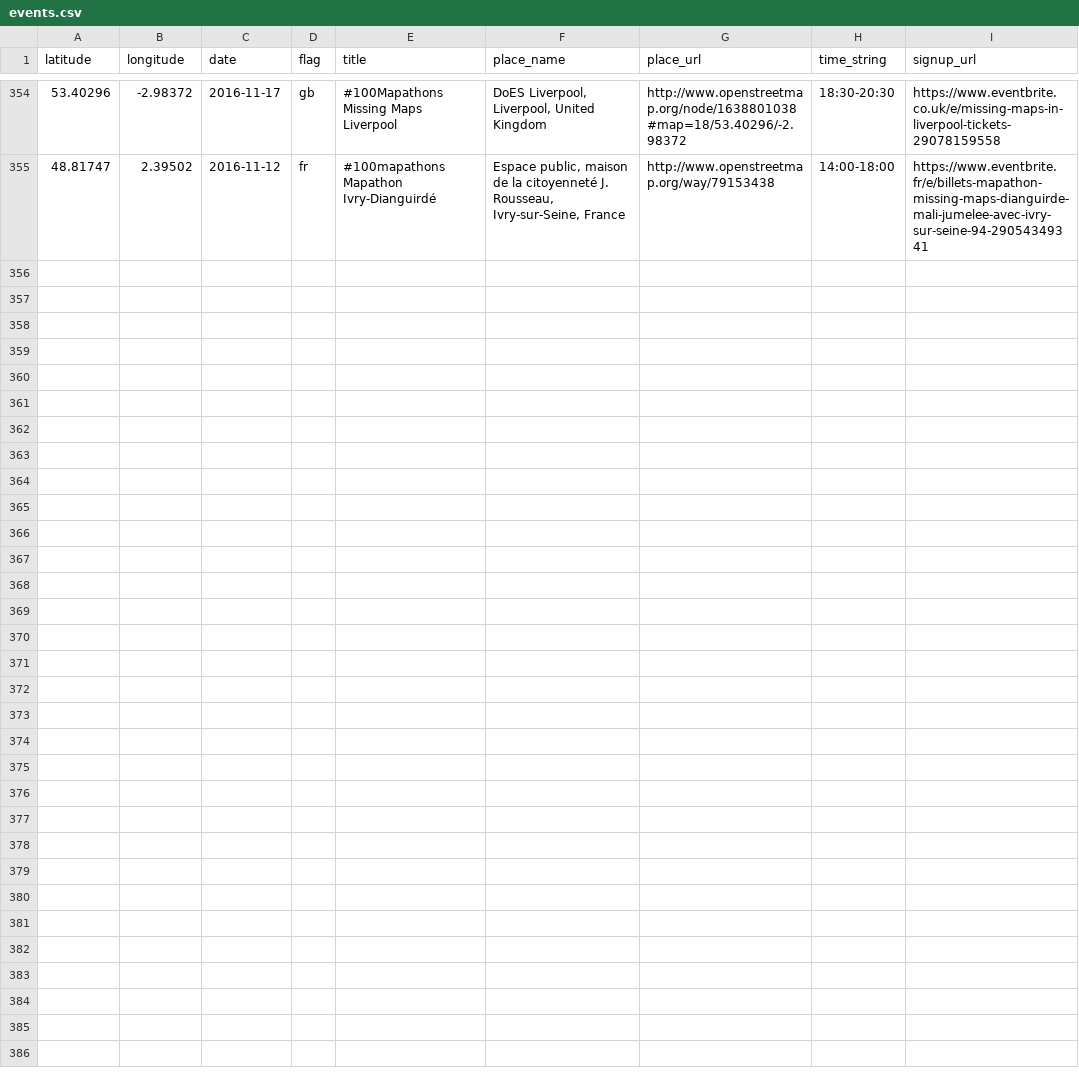
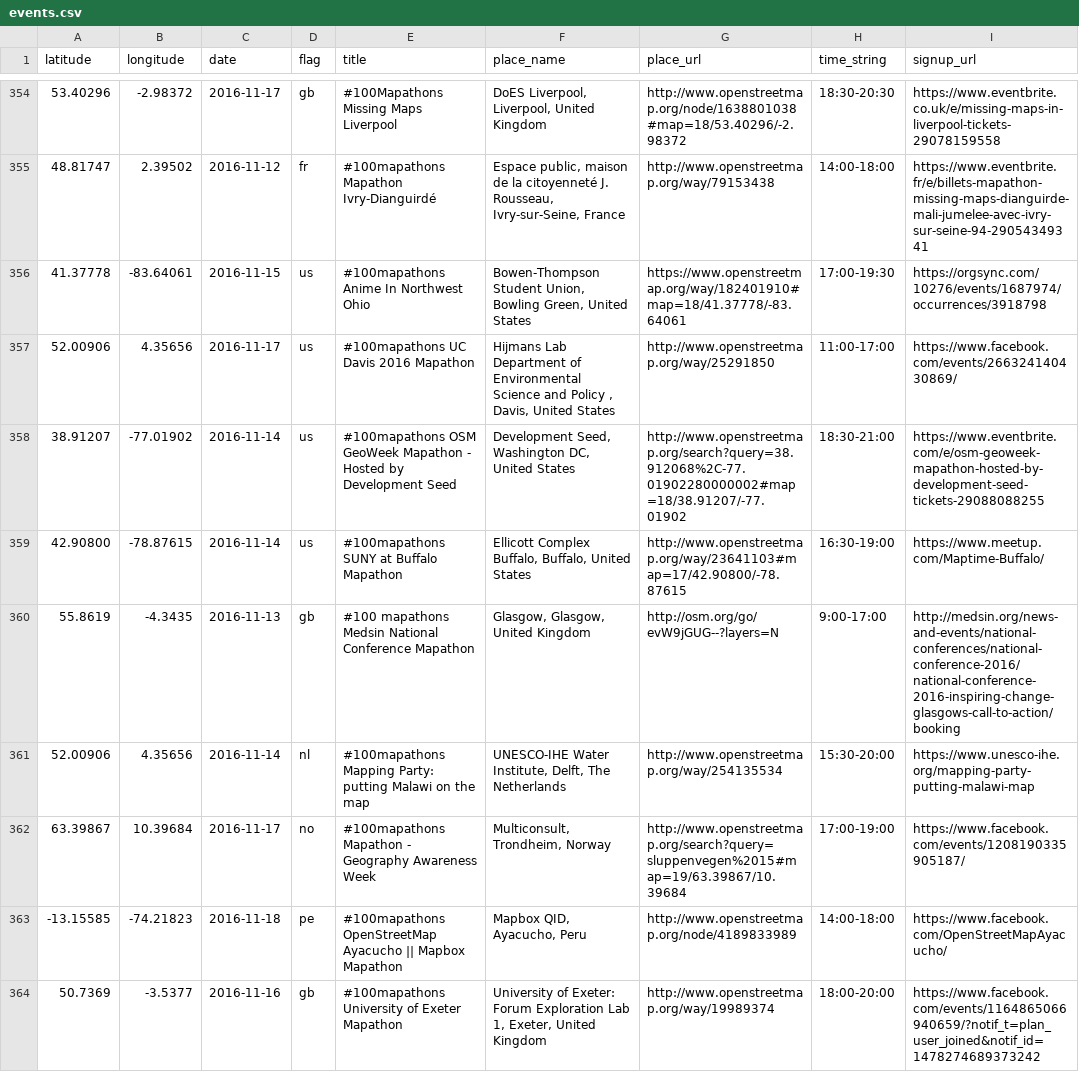
Before and after one commit to MissingMaps/events, a CSV file: events.csv, drawn as a sheet; only a part is shown, gaps mark what is left out.

Commit message:
Update events.csv

```diff
--- a/events.csv
+++ b/events.csv
@@ -355 +355,10 @@ latitude,longitude,date,flag,title,place_name,place_url,time_string,signup_url
 48.81747,2.39502,2016-11-12,fr,#100mapathons Mapathon Ivry-Dianguirdé,"Espace public, maison de la citoyenneté J. Rousseau, Ivry-sur-Seine, France",http://www.openstreetmap.org/way/79153438,14:00-18:00,https://www.eventbrite.fr/e/billets-mapathon-missing-maps-dianguirde-mali-jumelee-avec-ivry-sur-seine-94-29054349341
+41.37778,-83.64061,2016-11-15,us,#100mapathons Anime In Northwest Ohio,"Bowen-Thompson Student Union, Bowling Green, United States",https://www.openstreetmap.org/way/182401910#map=18/41.37778/-83.64061,17:00-19:30,https://orgsync.com/10276/events/1687974/occurrences/3918798
+52.00906,4.35656,2016-11-17,us,#100mapathons UC Davis 2016 Mapathon," Hijmans Lab Department of Environmental Science and Policy , Davis, United States",http://www.openstreetmap.org/way/25291850,11:00-17:00,https://www.facebook.com/events/266324140430869/
+38.91207,-77.01902,2016-11-14,us,#100mapathons OSM GeoWeek Mapathon - Hosted by Development Seed,"Development Seed, Washington DC, United States",http://www.openstreetmap.org/search?query=38.912068%2C-77.01902280000002#map=18/38.91207/-77.01902,18:30-21:00,https://www.eventbrite.com/e/osm-geoweek-mapathon-hosted-by-development-seed-tickets-29088088255
+42.90800,-78.87615,2016-11-14,us,#100mapathons SUNY at Buffalo Mapathon,"Ellicott Complex Buffalo, Buffalo, United States",http://www.openstreetmap.org/way/23641103#map=17/42.90800/-78.87615,16:30-19:00,https://www.meetup.com/Maptime-Buffalo/
+55.8619,-4.3435,2016-11-13,gb,#100 mapathons Medsin National Conference Mapathon,"Glasgow, Glasgow, United Kingdom",http://osm.org/go/evW9jGUG--?layers=N,9:00-17:00,http://medsin.org/news-and-events/national-conferences/national-conference-2016/national-conference-2016-inspiring-change-glasgows-call-to-action/booking
+52.00906,4.35656,2016-11-14,nl,#100mapathons Mapping Party: putting Malawi on the map,"UNESCO-IHE Water Institute, Delft, The Netherlands",http://www.openstreetmap.org/way/254135534,15:30-20:00,https://www.unesco-ihe.org/mapping-party-putting-malawi-map
+63.39867,10.39684,2016-11-17,no,#100mapathons Mapathon - Geography Awareness Week,"Multiconsult, Trondheim, Norway",http://www.openstreetmap.org/search?query=sluppenvegen%2015#map=19/63.39867/10.39684,17:00-19:00,https://www.facebook.com/events/1208190335905187/
+-13.15585,-74.21823,2016-11-18,pe,#100mapathons OpenStreetMap Ayacucho || Mapbox Mapathon,"Mapbox QID, Ayacucho, Peru",http://www.openstreetmap.org/node/4189833989,14:00-18:00,https://www.facebook.com/OpenStreetMapAyacucho/
+50.7369,-3.5377,2016-11-16,gb,#100mapathons University of Exeter Mapathon,"University of Exeter: Forum Exploration Lab 1, Exeter, United Kingdom",http://www.openstreetmap.org/way/19989374,18:00-20:00,https://www.facebook.com/events/1164865066940659/?notif_t=plan_user_joined&notif_id=1478274689373242
```
